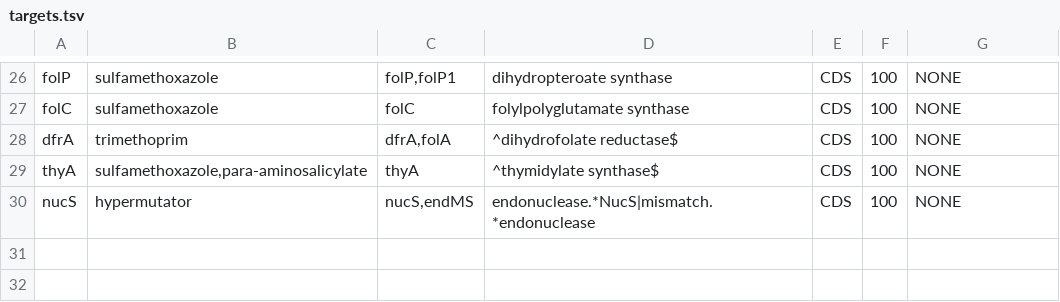
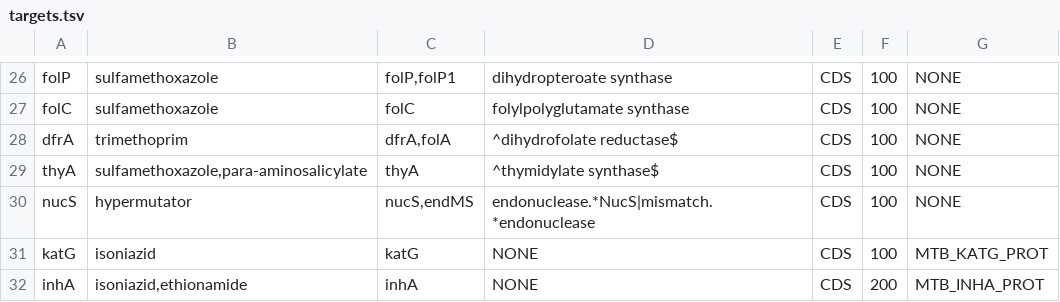
Before and after one commit to michaelmeuli/kansasii-amr-marker-screen, a TSV file: config/targets.tsv, drawn as a sheet; only a part is shown, gaps mark what is left out; the diff names each change by its address in the sheet, - before the commit and + after, or states it on an @@ line.

```diff
--- a/config/targets.tsv
+++ b/config/targets.tsv
+row 31: katG | isoniazid | katG | NONE | CDS | 100 | MTB_KATG_PROT
+row 32: inhA | isoniazid,ethionamide | inhA | NONE | CDS | 200 | MTB_INHA_PROT
```
Also changed, not shown: config/seq_refs.tsv, 2 other files.
